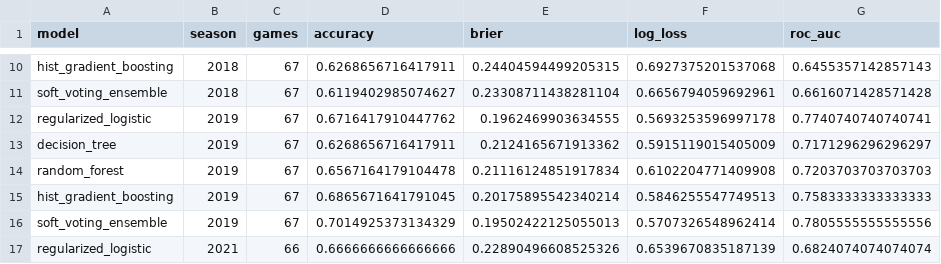
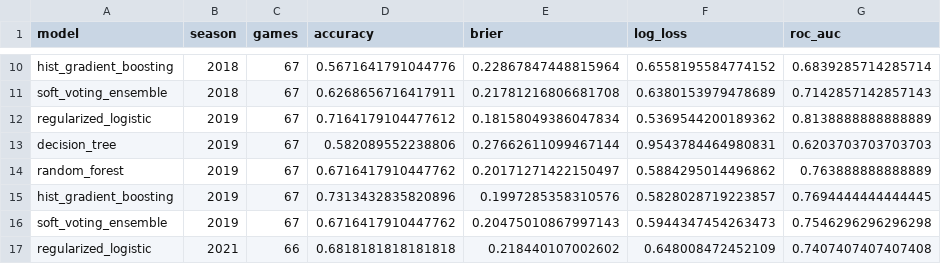
Before and after one commit to spacecowboy301/march-madness-decision-tree, a CSV file: reports/rolling_validation.csv, drawn as a sheet; only a part is shown, gaps mark what is left out; the diff covers the shown part only; the diff names each change by its address in the sheet, - before the commit and + after, or states it on an @@ line.

```diff
--- a/reports/rolling_validation.csv
+++ b/reports/rolling_validation.csv
-D10 (accuracy): 0.6268656716417911
+D10 (accuracy): 0.5671641791044776
-E10 (brier): 0.24404594499205315
+E10 (brier): 0.22867847448815964
-F10 (log_loss): 0.6927375201537068
+F10 (log_loss): 0.6558195584774152
-G10 (roc_auc): 0.6455357142857143
+G10 (roc_auc): 0.6839285714285714
-D11 (accuracy): 0.6119402985074627
+D11 (accuracy): 0.6268656716417911
-E11 (brier): 0.23308711438281104
+E11 (brier): 0.21781216806681708
-F11 (log_loss): 0.6656794059692961
+F11 (log_loss): 0.6380153979478689
-G11 (roc_auc): 0.6616071428571428
+G11 (roc_auc): 0.7142857142857143
-D12 (accuracy): 0.6716417910447762
+D12 (accuracy): 0.7164179104477612
-E12 (brier): 0.1962469903634555
+E12 (brier): 0.18158049386047834
-F12 (log_loss): 0.5693253596997178
+F12 (log_loss): 0.5369544200189362
-G12 (roc_auc): 0.7740740740740741
+G12 (roc_auc): 0.8138888888888889
-D13 (accuracy): 0.6268656716417911
+D13 (accuracy): 0.582089552238806
-E13 (brier): 0.2124165671913362
+E13 (brier): 0.27662611099467144
-F13 (log_loss): 0.5915119015405009
+F13 (log_loss): 0.9543784464980831
-G13 (roc_auc): 0.7171296296296297
+G13 (roc_auc): 0.6203703703703703
-D14 (accuracy): 0.6567164179104478
+D14 (accuracy): 0.6716417910447762
-E14 (brier): 0.21116124851917834
+E14 (brier): 0.20171271422150497
-F14 (log_loss): 0.6102204771409908
+F14 (log_loss): 0.5884295014496862
-G14 (roc_auc): 0.7203703703703703
+G14 (roc_auc): 0.763888888888889
-D15 (accuracy): 0.6865671641791045
+D15 (accuracy): 0.7313432835820896
-E15 (brier): 0.20175895542340214
+E15 (brier): 0.1997285358310576
-F15 (log_loss): 0.5846255547749513
+F15 (log_loss): 0.5828028719223857
-G15 (roc_auc): 0.7583333333333333
+G15 (roc_auc): 0.7694444444444445
-D16 (accuracy): 0.7014925373134329
+D16 (accuracy): 0.6716417910447762
-E16 (brier): 0.19502422125055013
+E16 (brier): 0.20475010867997143
-F16 (log_loss): 0.5707326548962414
+F16 (log_loss): 0.5944347454263473
-G16 (roc_auc): 0.7805555555555556
+G16 (roc_auc): 0.7546296296296298
-D17 (accuracy): 0.6666666666666666
+D17 (accuracy): 0.6818181818181818
-E17 (brier): 0.22890496608525326
+E17 (brier): 0.218440107002602
-F17 (log_loss): 0.6539670835187139
+F17 (log_loss): 0.648008472452109
-G17 (roc_auc): 0.6824074074074074
+G17 (roc_auc): 0.7407407407407408
```
Also changed, not shown: 87 edited cells elsewhere in this file, reports/feature_importance.csv, reports/group_importance.csv, 37 other files.
